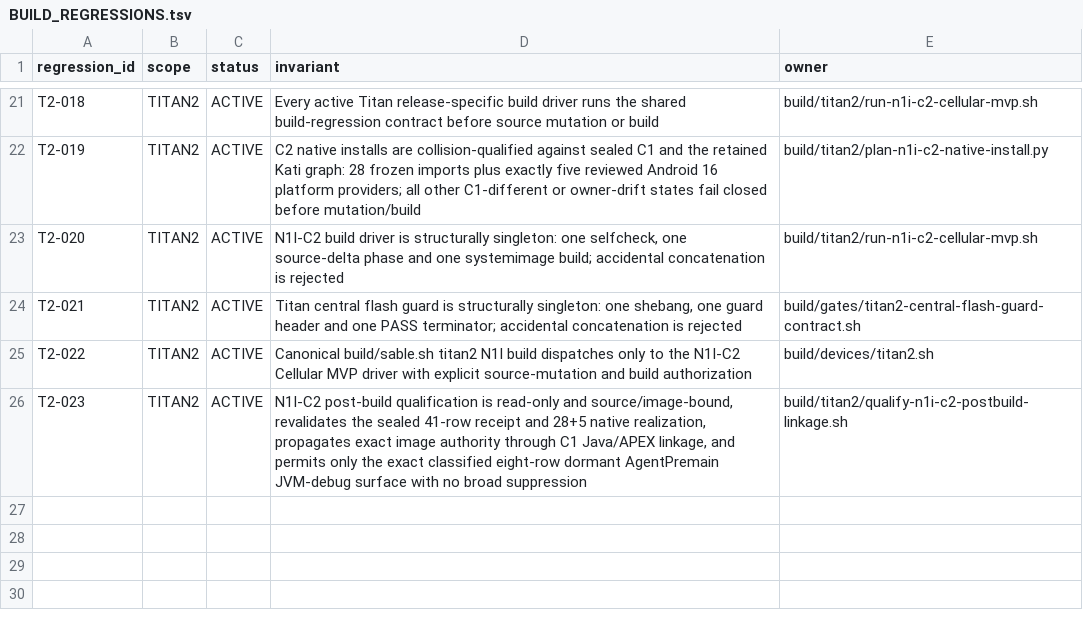
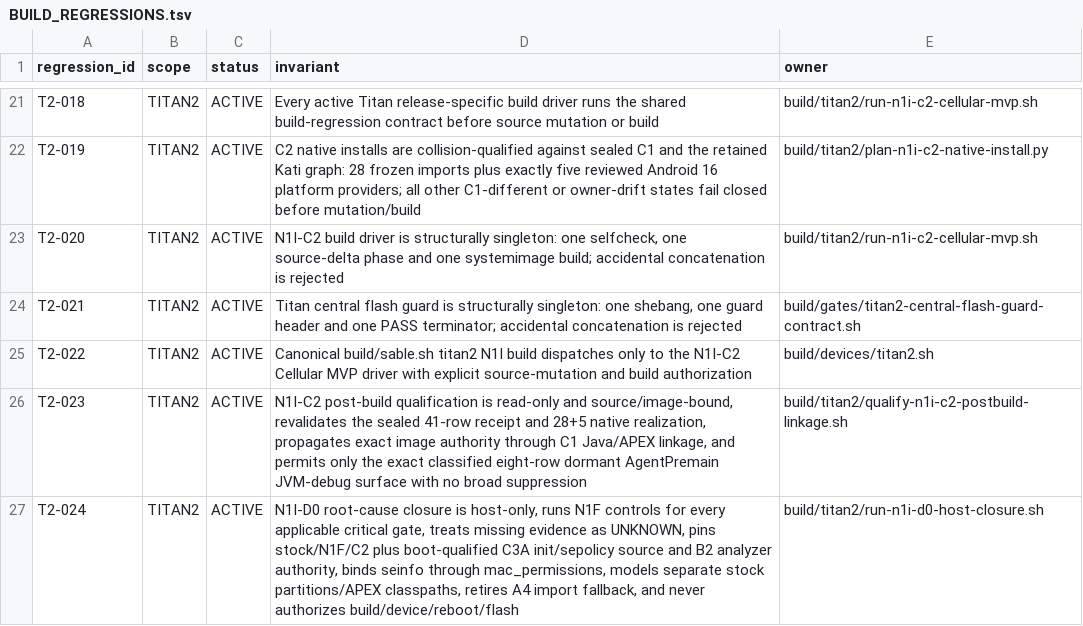
Before and after one commit to aimindseye/sableos, a TSV file: build/BUILD_REGRESSIONS.tsv, drawn as a sheet; only a part is shown, gaps mark what is left out; the diff names each change by its address in the sheet, - before the commit and + after, or states it on an @@ line.

Commit message:
titan2: add N1I-D0 host boot-compatibility closure

```diff
--- a/build/BUILD_REGRESSIONS.tsv
+++ b/build/BUILD_REGRESSIONS.tsv
+row 27: T2-024 | TITAN2 | ACTIVE | N1I-D0 root-cause closure is host-only, runs N1F controls for every applicable critical gate, treats missing evidence as UNKNOWN, pins stock/N1F/C2 plus boot-qualified C3A init/sepolicy source and B2 analyzer authority, binds seinfo through mac_permissions, models separate stock partitions/APEX classpaths, retires A4 import fallback, and never authorizes build/device/reboot/flash | build/titan2/run-n1i-d0-host-closure.sh
```
Also changed, not shown: 8 other files.
